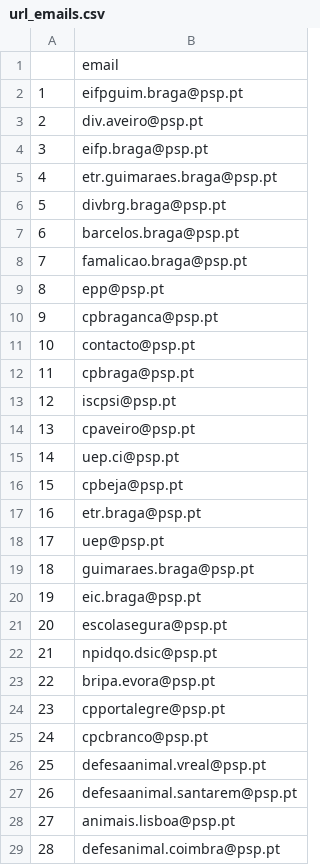
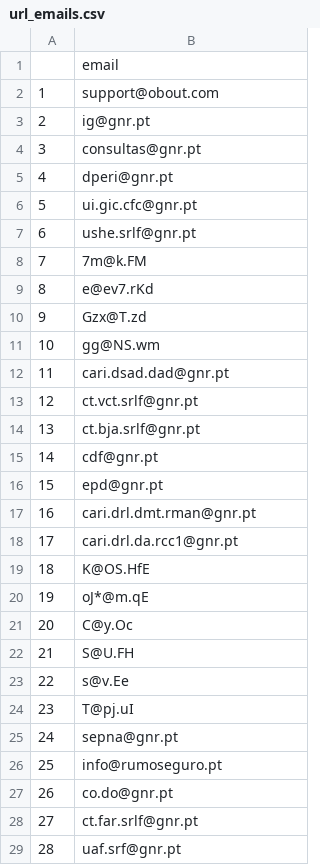
Before and after one commit to neuro-rights/atac, a CSV file: data/contacts/emails/url_emails.csv, drawn as a sheet; only a part is shown; the diff covers the shown part only.

```diff
--- a/data/contacts/emails/url_emails.csv
+++ b/data/contacts/emails/url_emails.csv
@@ -1,29 +1,29 @@
 ,email
-1,eifpguim.braga@psp.pt
-2,div.aveiro@psp.pt
-3,eifp.braga@psp.pt
-4,etr.guimaraes.braga@psp.pt
-5,divbrg.braga@psp.pt
-6,barcelos.braga@psp.pt
-7,famalicao.braga@psp.pt
-8,epp@psp.pt
-9,cpbraganca@psp.pt
-10,contacto@psp.pt
-11,cpbraga@psp.pt
-12,iscpsi@psp.pt
-13,cpaveiro@psp.pt
-14,uep.ci@psp.pt
-15,cpbeja@psp.pt
-16,etr.braga@psp.pt
-17,uep@psp.pt
-18,guimaraes.braga@psp.pt
-19,eic.braga@psp.pt
-20,escolasegura@psp.pt
-21,npidqo.dsic@psp.pt
-22,bripa.evora@psp.pt
-23,cpportalegre@psp.pt
-24,cpcbranco@psp.pt
-25,defesaanimal.vreal@psp.pt
-26,defesaanimal.santarem@psp.pt
-27,animais.lisboa@psp.pt
-28,defesanimal.coimbra@psp.pt
+1,support@obout.com
+2,ig@gnr.pt
+3,consultas@gnr.pt
+4,dperi@gnr.pt
+5,ui.gic.cfc@gnr.pt
+6,ushe.srlf@gnr.pt
+7,7m@k.FM
+8,e@ev7.rKd
+9,Gzx@T.zd
+10,gg@NS.wm
+11,cari.dsad.dad@gnr.pt
+12,ct.vct.srlf@gnr.pt
+13,ct.bja.srlf@gnr.pt
+14,cdf@gnr.pt
+15,epd@gnr.pt
+16,cari.drl.dmt.rman@gnr.pt
+17,cari.drl.da.rcc1@gnr.pt
+18,K@OS.HfE
+19,oJ*@m.qE
+20,C@y.Oc
+21,S@U.FH
+22,s@v.Ee
+23,T@pj.uI
+24,sepna@gnr.pt
+25,info@rumoseguro.pt
+26,co.do@gnr.pt
+27,ct.far.srlf@gnr.pt
+28,uaf.srf@gnr.pt
```
Also changed, not shown: 12 removed rows and 5 edited cells elsewhere in this file, 13 other files.
